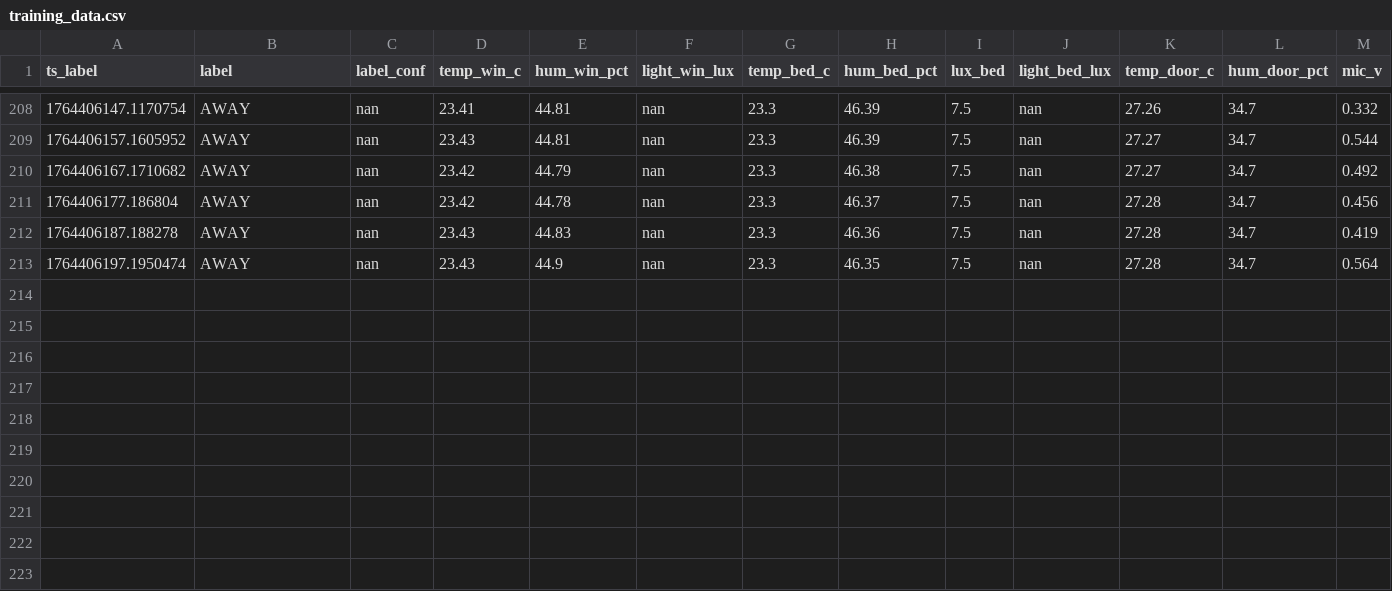
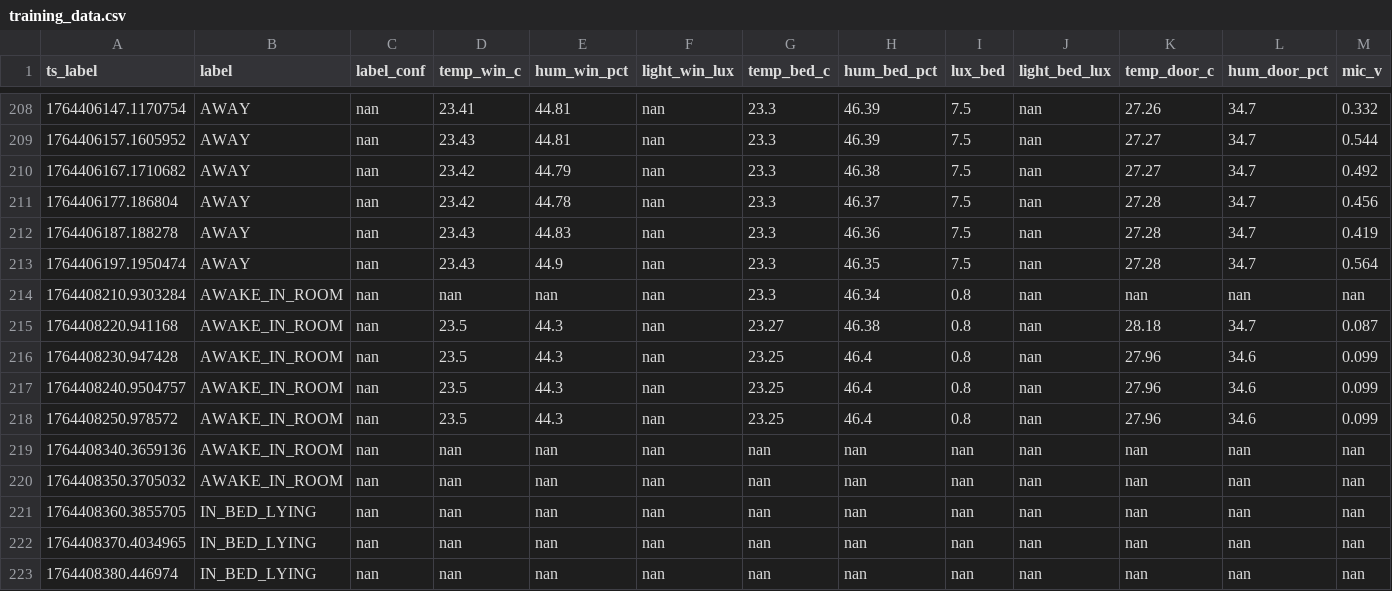
Before and after one commit to sourenpash/Sleep-Onset-IOT, a CSV file: pi-brain/logs/training_data.csv, drawn as a sheet; only a part is shown, gaps mark what is left out; rows hold the shown columns only; the diff names each change by its address in the sheet, - before the commit and + after, or states it on an @@ line.

```diff
--- a/pi-brain/logs/training_data.csv
+++ b/pi-brain/logs/training_data.csv
+row 214: 1764408210.9303284 | AWAKE_IN_ROOM | nan | nan | nan | nan | 23.3 | 46.34 | 0.8 | nan | nan | nan | nan
+row 215: 1764408220.941168 | AWAKE_IN_ROOM | nan | 23.5 | 44.3 | nan | 23.27 | 46.38 | 0.8 | nan | 28.18 | 34.7 | 0.087
+row 216: 1764408230.947428 | AWAKE_IN_ROOM | nan | 23.5 | 44.3 | nan | 23.25 | 46.4 | 0.8 | nan | 27.96 | 34.6 | 0.099
+row 217: 1764408240.9504757 | AWAKE_IN_ROOM | nan | 23.5 | 44.3 | nan | 23.25 | 46.4 | 0.8 | nan | 27.96 | 34.6 | 0.099
+row 218: 1764408250.978572 | AWAKE_IN_ROOM | nan | 23.5 | 44.3 | nan | 23.25 | 46.4 | 0.8 | nan | 27.96 | 34.6 | 0.099
+row 219: 1764408340.3659136 | AWAKE_IN_ROOM | nan | nan | nan | nan | nan | nan | nan | nan | nan | nan | nan
+row 220: 1764408350.3705032 | AWAKE_IN_ROOM | nan | nan | nan | nan | nan | nan | nan | nan | nan | nan | nan
+row 221: 1764408360.3855705 | IN_BED_LYING | nan | nan | nan | nan | nan | nan | nan | nan | nan | nan | nan
+row 222: 1764408370.4034965 | IN_BED_LYING | nan | nan | nan | nan | nan | nan | nan | nan | nan | nan | nan
+row 223: 1764408380.446974 | IN_BED_LYING | nan | nan | nan | nan | nan | nan | nan | nan | nan | nan | nan
```
Also changed, not shown: pi-brain/logs/model_events.csv, 21 other files.
